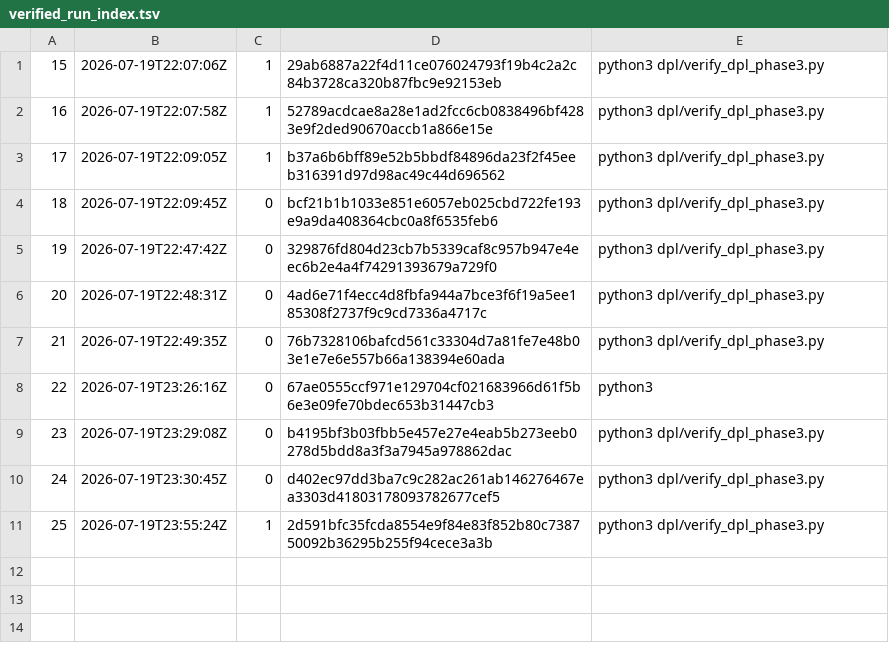
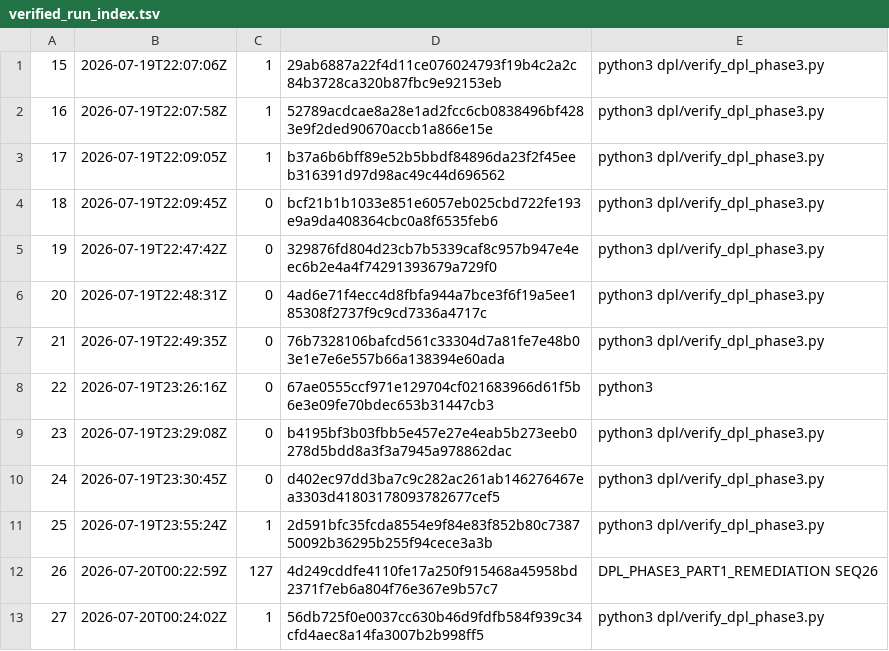
Before and after one commit to jdcarlo1/aiem-monorepo, a TSV file: artifacts/stock-scanner-api/tools/logs/verified_run_index.tsv, drawn as a sheet; the diff names each change by its address in the sheet, - before the commit and + after, or states it on an @@ line.

```diff
--- a/artifacts/stock-scanner-api/tools/logs/verified_run_index.tsv
+++ b/artifacts/stock-scanner-api/tools/logs/verified_run_index.tsv
+row 12: 26 | 2026-07-20T00:22:59Z | 127 | 4d249cddfe4110fe17a250f915468a45958bd2371f7eb6a804f76e367e9b57c7 | DPL_PHASE3_PART1_REMEDIATION SEQ26
+row 13: 27 | 2026-07-20T00:24:02Z | 1 | 56db725f0e0037cc630b46d9fdfb584f939c34cfd4aec8a14fa3007b2b998ff5 | python3 dpl/verify_dpl_phase3.py
```
Also changed, not shown: 12 other files.
